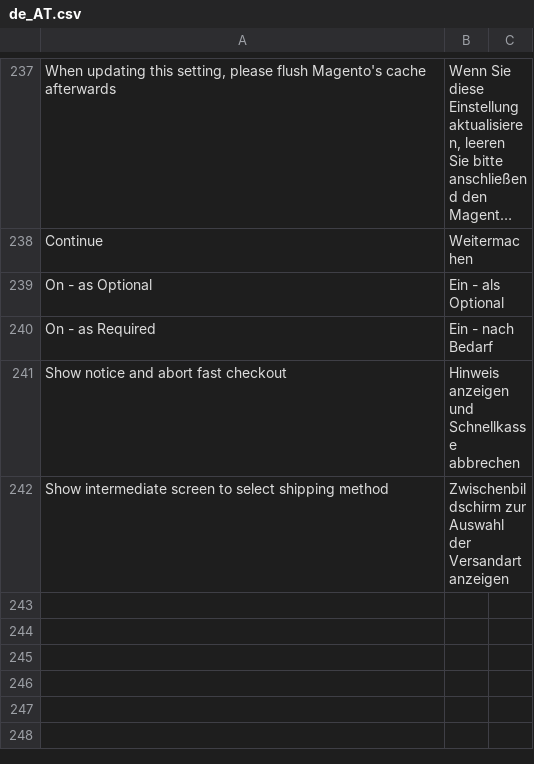
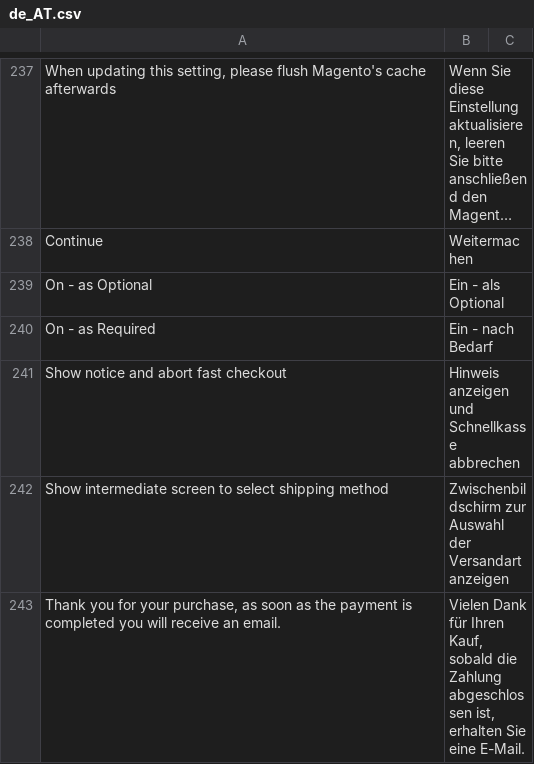
Before and after one commit to paynl/magento2-plugin, a CSV file: i18n/de_AT.csv, drawn as a sheet; only a part is shown, gaps mark what is left out; long unchanged cells end in …; the diff names each change by its address in the sheet, - before the commit and + after, or states it on an @@ line.

```diff
--- a/i18n/de_AT.csv
+++ b/i18n/de_AT.csv
+row 243: Thank you for your purchase, as soon as the payment is completed you will receive an email. | Vielen Dank für Ihren Kauf, sobald die Zahlung abgeschlossen ist, erhalten Sie eine E-Mail.
```
Also changed, not shown: i18n/fr_BE.csv, i18n/fr_CA.csv, 9 other files.
